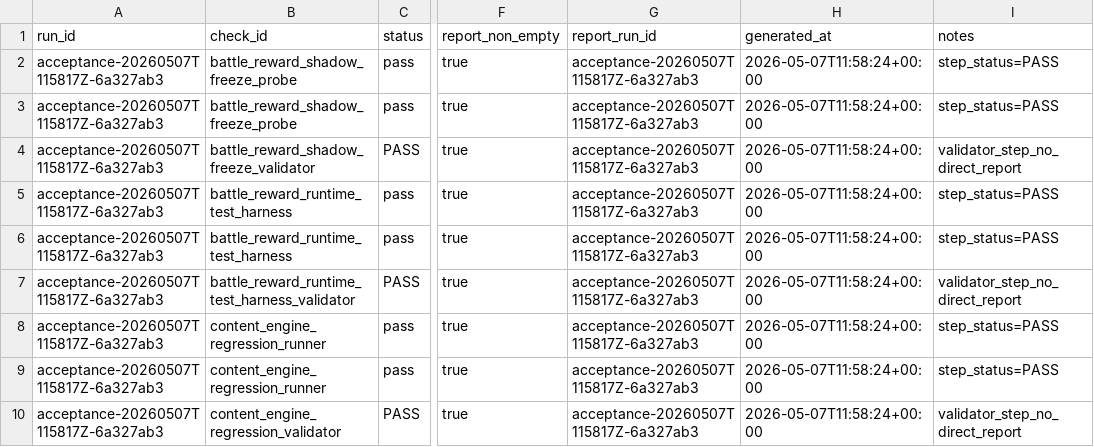
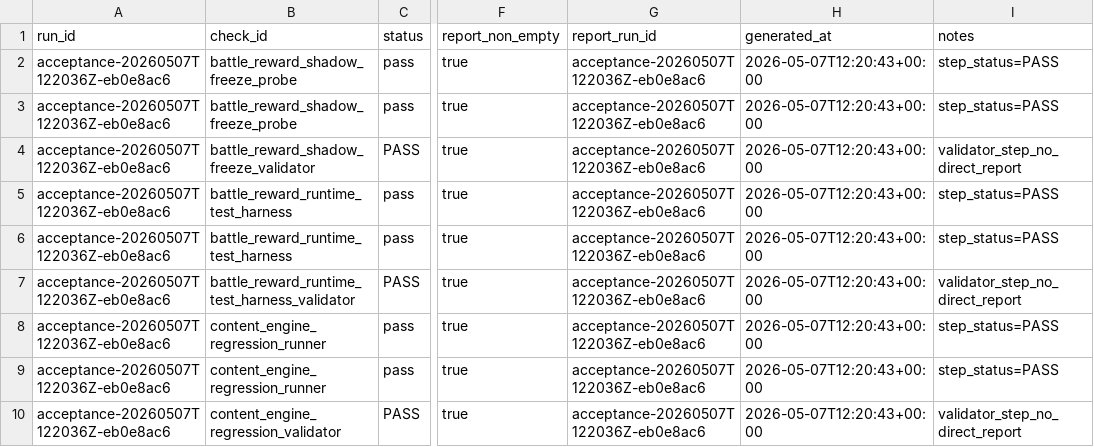
Before and after one commit to chengquansen-comments/canghaidiming, a TSV file: data/design/generated_content_engine_acceptance_summary.tsv, drawn as a sheet; only a part is shown, gaps mark what is left out; the diff names each change by its address in the sheet, - before the commit and + after, or states it on an @@ line.

```diff
--- a/data/design/generated_content_engine_acceptance_summary.tsv
+++ b/data/design/generated_content_engine_acceptance_summary.tsv
-A2:A10 (run_id): acceptance-20260507T115817Z-6a327ab3
+A2:A10 (run_id): acceptance-20260507T122036Z-eb0e8ac6
-G2:G10 (report_run_id): acceptance-20260507T115817Z-6a327ab3
+G2:G10 (report_run_id): acceptance-20260507T122036Z-eb0e8ac6
-H2:H10 (generated_at): 2026-05-07T11:58:24+00:00
+H2:H10 (generated_at): 2026-05-07T12:20:43+00:00
```
Also changed, not shown: data/design/generated_content_engine_acceptance_report.tsv, 7 other files.
